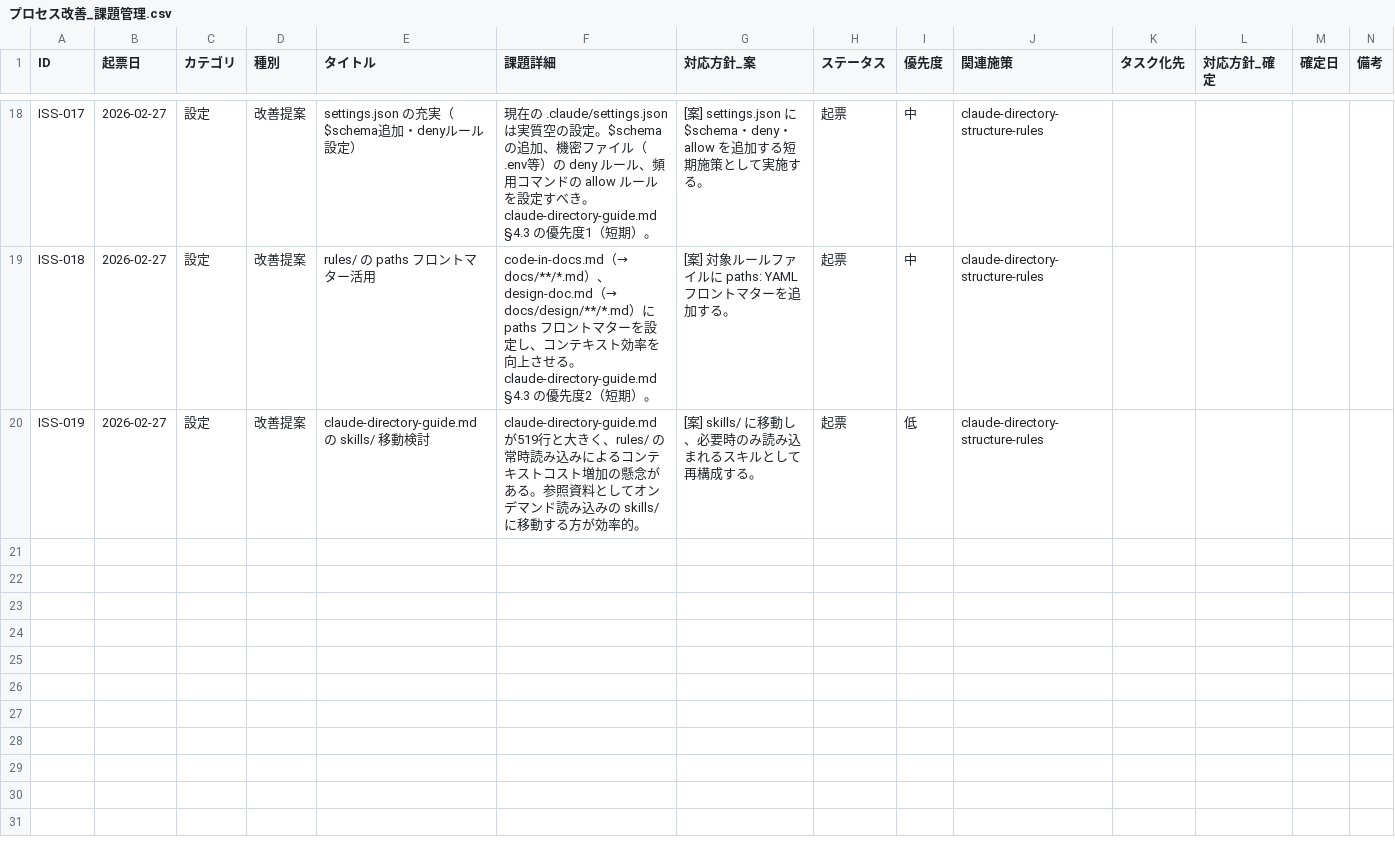
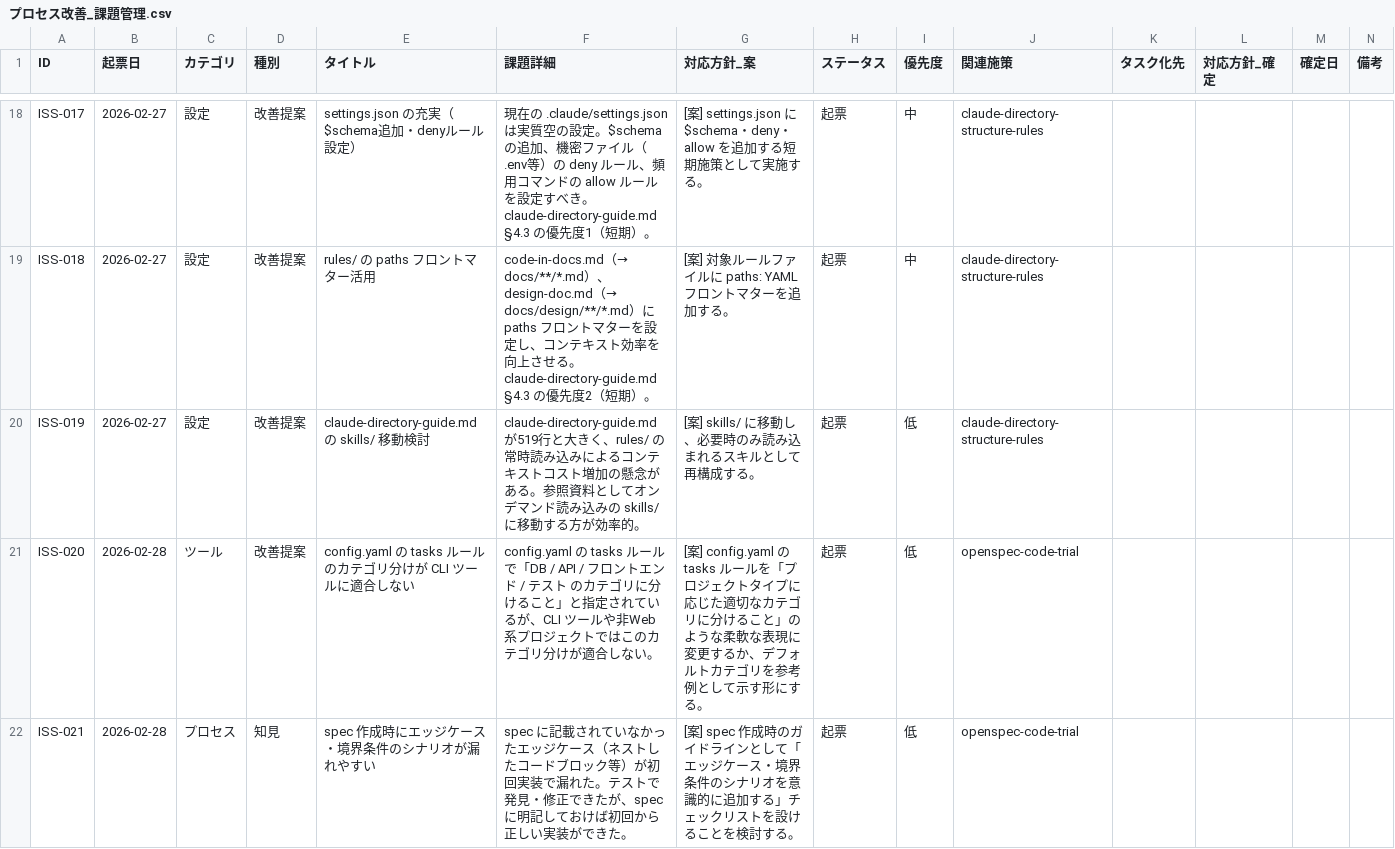
Before and after one commit to ryo12-n/ai-driven-dev-patterns, a CSV file: dev-process-improvement/プロセス改善_課題管理.csv, drawn as a sheet; only a part is shown, gaps mark what is left out.

```diff
--- a/dev-process-improvement/プロセス改善_課題管理.csv
+++ b/dev-process-improvement/プロセス改善_課題管理.csv
@@ -20 +20,3 @@ ISS-018,2026-02-27,設定,改善提案,rules/ の paths フロントマター活
 ISS-019,2026-02-27,設定,改善提案,claude-directory-guide.md の skills/ 移動検討,"claude-directory-guide.md が519行と大きく、rules/ の常時読み込みによるコンテキストコスト増加の懸念がある。参照資料としてオンデマンド読み込みの skills/ に移動する方が効率的。","[案] skills/ に移動し、必要時のみ読み込まれるスキルとして再構成する。",起票,低,claude-directory-structure-rules,,,
+ISS-020,2026-02-28,ツール,改善提案,config.yaml の tasks ルールのカテゴリ分けが CLI ツールに適合しない,"config.yaml の tasks ルールで「DB / API / フロントエンド / テスト のカテゴリに分けること」と指定されているが、CLI ツールや非Web系プロジェクトではこのカテゴリ分けが適合しない。","[案] config.yaml の tasks ルールを「プロジェクトタイプに応じた適切なカテゴリに分けること」のような柔軟な表現に変更するか、デフォルトカテゴリを参考例として示す形にする。",起票,低,openspec-code-trial,,,
+ISS-021,2026-02-28,プロセス,知見,spec 作成時にエッジケース・境界条件のシナリオが漏れやすい,"spec に記載されていなかったエッジケース（ネストしたコードブロック等）が初回実装で漏れた。テストで発見・修正できたが、spec に明記しておけば初回から正しい実装ができた。","[案] spec 作成時のガイドラインとして「エッジケース・境界条件のシナリオを意識的に追加する」チェックリストを設けることを検討する。",起票,低,openspec-code-trial,,,
```
Also changed, not shown: 14 other files.
